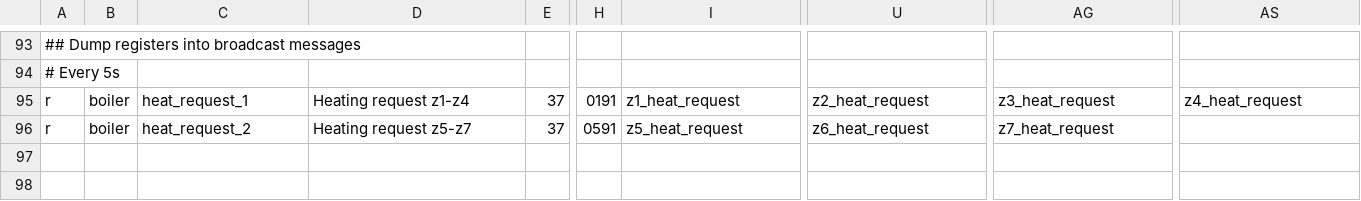
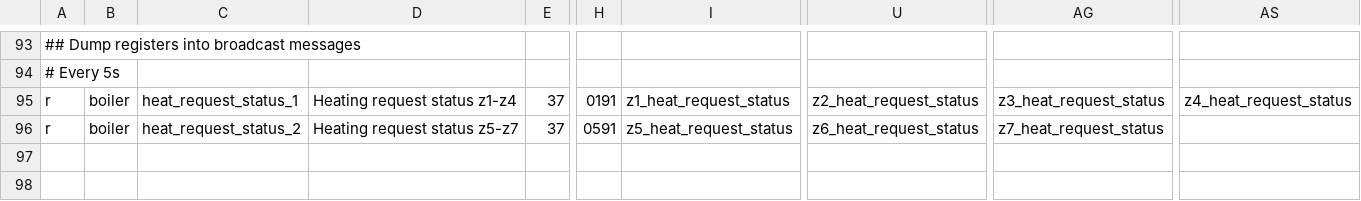
Before and after one commit to ysard/ebusd_configuration_chaffoteaux_bridgenet, a CSV file: mira_c_green.csv, drawn as a sheet; only a part is shown, gaps mark what is left out; the diff names each change by its address in the sheet, - before the commit and + after, or states it on an @@ line.

Commit message:
Rename heat_request_1 with heat_request_status_1, it's not a working command

```diff
--- a/mira_c_green.csv
+++ b/mira_c_green.csv
-C95: heat_request_1
+C95: heat_request_status_1
-D95: Heating request z1-z4
+D95: Heating request status z1-z4
-I95: z1_heat_request
+I95: z1_heat_request_status
-U95: z2_heat_request
+U95: z2_heat_request_status
-AG95: z3_heat_request
+AG95: z3_heat_request_status
-AS95: z4_heat_request
+AS95: z4_heat_request_status
-C96: heat_request_2
+C96: heat_request_status_2
-D96: Heating request z5-z7
+D96: Heating request status z5-z7
-I96: z5_heat_request
+I96: z5_heat_request_status
-U96: z6_heat_request
+U96: z6_heat_request_status
-AG96: z7_heat_request
+AG96: z7_heat_request_status
```
